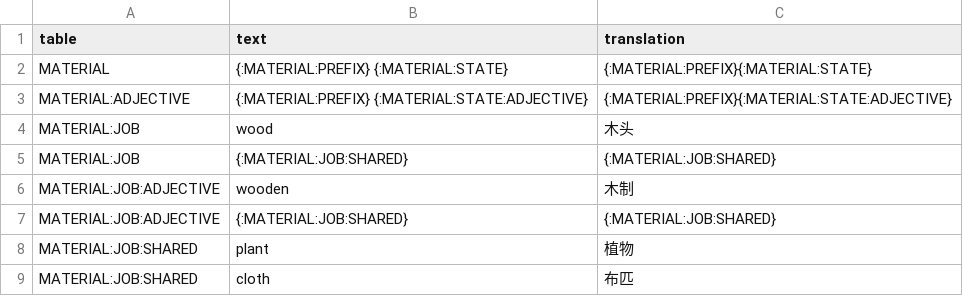
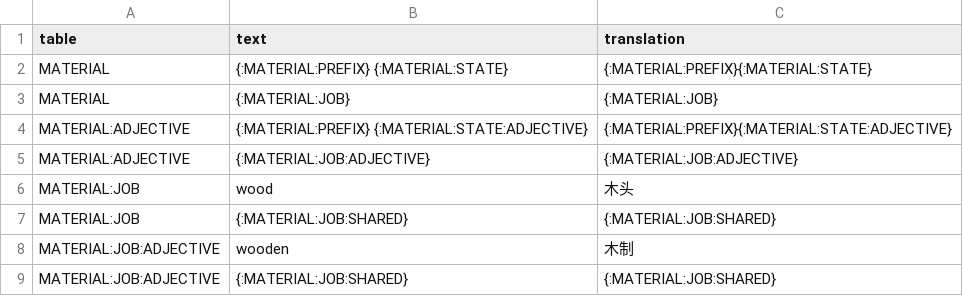
Before and after one commit to refracta/df-translations, a CSV file: lookups/materials.csv, drawn as a sheet; only a part is shown; the shorter side is filled out with more unchanged rows; the diff names each change by its address in the sheet, - before the commit and + after, or states it on an @@ line.

Commit message:
Update translations: 20241020-0000

```diff
--- a/lookups/materials.csv
+++ b/lookups/materials.csv
+row 3: MATERIAL | {:MATERIAL:JOB} | {:MATERIAL:JOB}
+row 5: MATERIAL:ADJECTIVE | {:MATERIAL:JOB:ADJECTIVE} | {:MATERIAL:JOB:ADJECTIVE}
```
Also changed, not shown: 6 other files.
